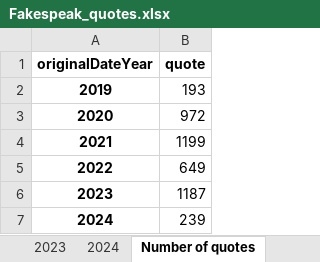
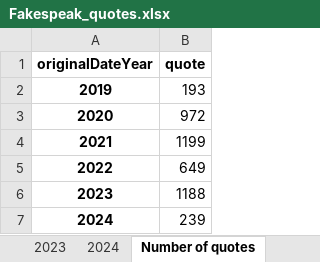
Before and after one commit to sfu-discourse-lab/fake_news_over_time, an Excel workbook: data/Fakespeak-ENG/Analysis_output/Fakespeak_quotes.xlsx, sheet Number of quotes, drawn as a sheet; values as stored, in another font and other column widths than the file's, no borders; the diff names each change by its address in the sheet, - before the commit and + after, or states it on an @@ line.

Commit message:
Run quote extraction on fakespeak

```diff
--- a/data/Fakespeak-ENG/Analysis_output/Fakespeak_quotes.xlsx (sheet Number of quotes)
+++ b/data/Fakespeak-ENG/Analysis_output/Fakespeak_quotes.xlsx (sheet Number of quotes)
-B6 (quote): 1187
+B6 (quote): 1188
```
Also changed, not shown: sheet 2023, sheet 2021, sheet 2020, sheet Quote length summary, sheet 2022, data/Fakespeak-ENG/Analysis_output/news_blog_and_social_media/Fakespeak_quotes.xlsx, 1 other file.
